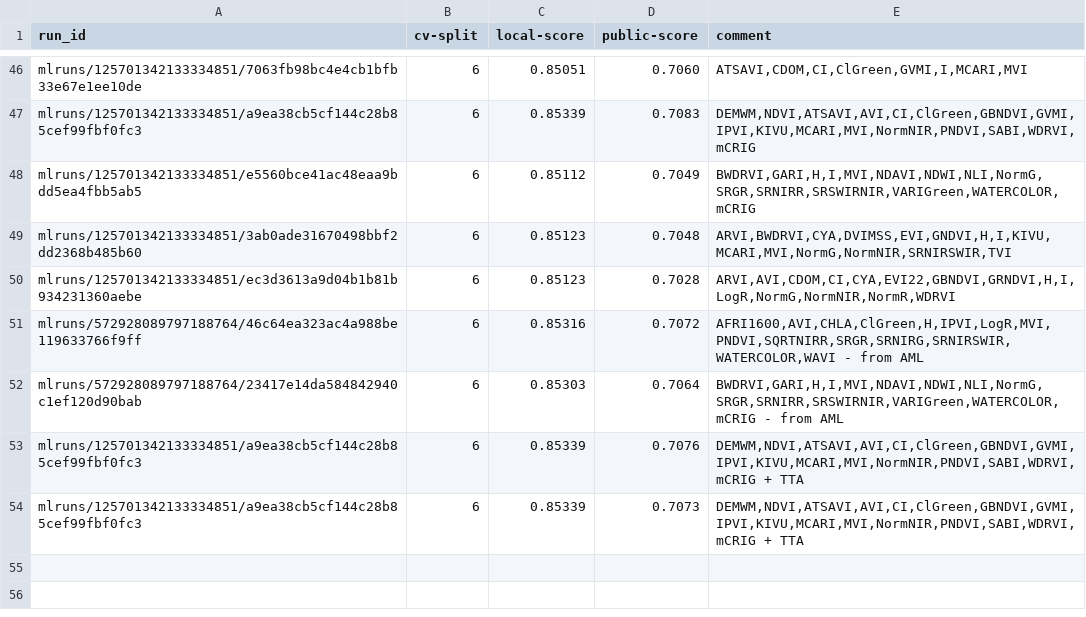
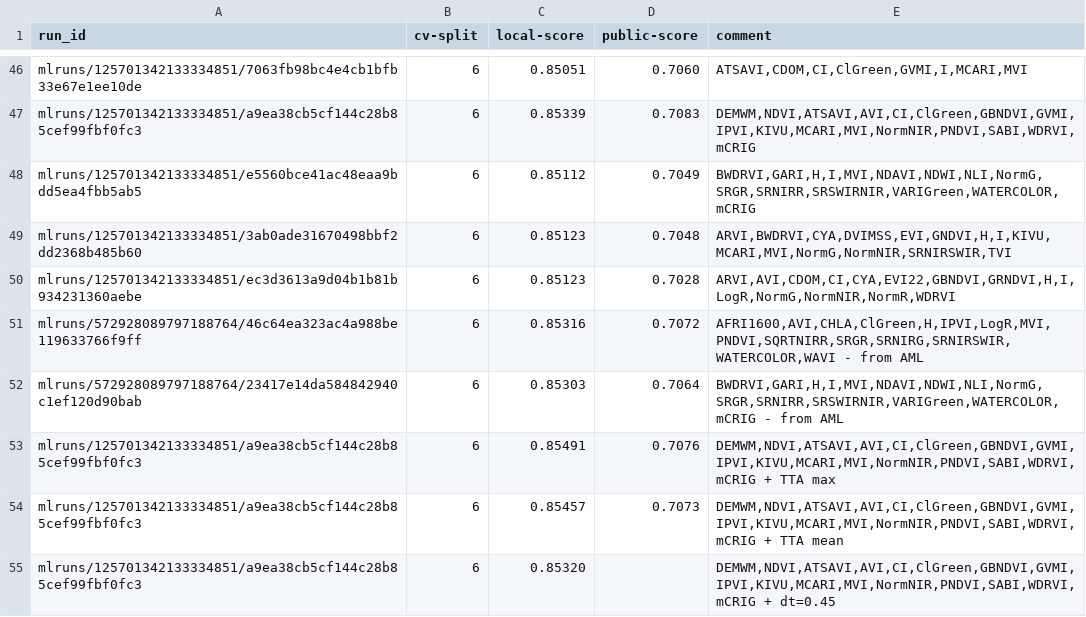
Before and after one commit to xultaeculcis/kelp-wanted-competition, a CSV file: data/submissions/submission-log.csv, drawn as a sheet; only a part is shown, gaps mark what is left out.

```diff
--- a/data/submissions/submission-log.csv
+++ b/data/submissions/submission-log.csv
@@ -52,3 +52,4 @@ mlruns/572928089797188764/46c64ea323ac4a988be119633766f9ff;6;0.85316;0.7072;AFRI
 mlruns/572928089797188764/23417e14da584842940c1ef120d90bab;6;0.85303;0.7064;BWDRVI,GARI,H,I,MVI,NDAVI,NDWI,NLI,NormG,SRGR,SRNIRR,SRSWIRNIR,VARIGreen,WATERCOLOR,mCRIG - from AML
-mlruns/125701342133334851/a9ea38cb5cf144c28b85cef99fbf0fc3;6;0.85339;0.7076;DEMWM,NDVI,ATSAVI,AVI,CI,ClGreen,GBNDVI,GVMI,IPVI,KIVU,MCARI,MVI,NormNIR,PNDVI,SABI,WDRVI,mCRIG + TTA
-mlruns/125701342133334851/a9ea38cb5cf144c28b85cef99fbf0fc3;6;0.85339;0.7073;DEMWM,NDVI,ATSAVI,AVI,CI,ClGreen,GBNDVI,GVMI,IPVI,KIVU,MCARI,MVI,NormNIR,PNDVI,SABI,WDRVI,mCRIG + TTA
+mlruns/125701342133334851/a9ea38cb5cf144c28b85cef99fbf0fc3;6;0.85491;0.7076;DEMWM,NDVI,ATSAVI,AVI,CI,ClGreen,GBNDVI,GVMI,IPVI,KIVU,MCARI,MVI,NormNIR,PNDVI,SABI,WDRVI,mCRIG + TTA max
+mlruns/125701342133334851/a9ea38cb5cf144c28b85cef99fbf0fc3;6;0.85457;0.7073;DEMWM,NDVI,ATSAVI,AVI,CI,ClGreen,GBNDVI,GVMI,IPVI,KIVU,MCARI,MVI,NormNIR,PNDVI,SABI,WDRVI,mCRIG + TTA mean
+mlruns/125701342133334851/a9ea38cb5cf144c28b85cef99fbf0fc3;6;0.85320;;DEMWM,NDVI,ATSAVI,AVI,CI,ClGreen,GBNDVI,GVMI,IPVI,KIVU,MCARI,MVI,NormNIR,PNDVI,SABI,WDRVI,mCRIG + dt=0.45
```
Also changed, not shown: 6 other files.
